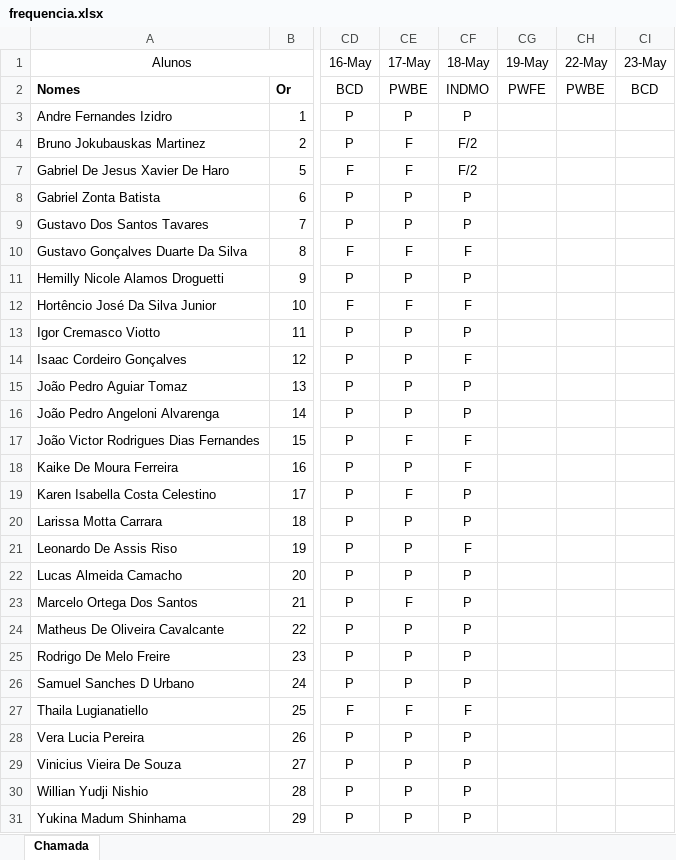
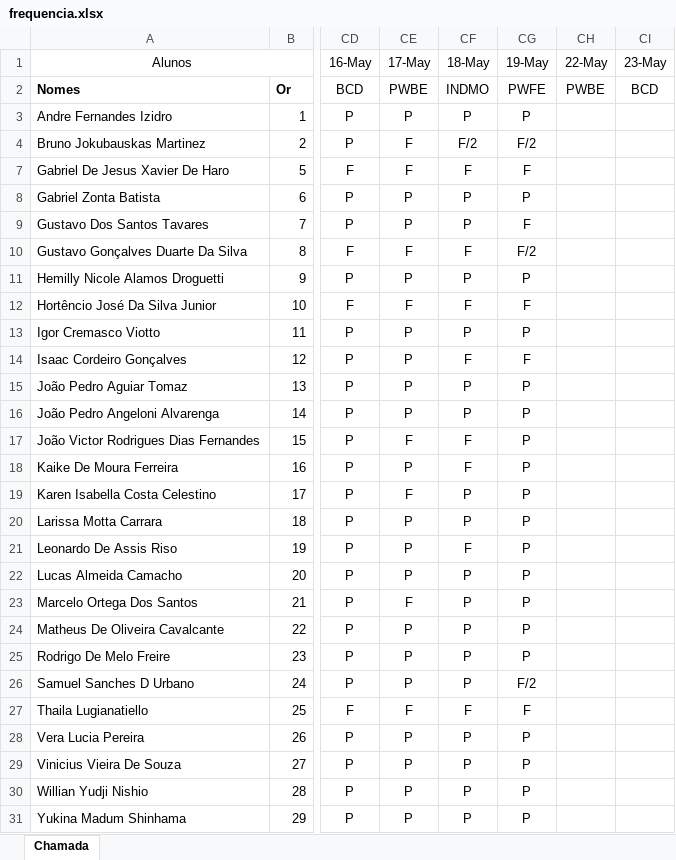
Before and after one commit to Kcioban/DSFork, an Excel workbook: 2des/frequencia.xlsx, sheet Chamada, drawn as a sheet; only a part is shown, gaps mark what is left out; values as stored, in another font and other column widths than the file's, no borders; conditional formats not drawn; the diff names each change by its address in the sheet, - before the commit and + after, or states it on an @@ line.

```diff
--- a/2des/frequencia.xlsx (sheet Chamada)
+++ b/2des/frequencia.xlsx (sheet Chamada)
-CG3 (19-May): (empty)
+CG3 (19-May): P
-CG4 (19-May): (empty)
+CG4 (19-May): F/2
-CF7 (18-May): F/2
+CF7 (18-May): F
-CG7 (19-May): (empty)
+CG7 (19-May): F
-CG8 (19-May): (empty)
+CG8 (19-May): P
-CG9 (19-May): (empty)
+CG9 (19-May): F
-CG10 (19-May): (empty)
+CG10 (19-May): F/2
-CG11 (19-May): (empty)
+CG11 (19-May): P
-CG12 (19-May): (empty)
+CG12 (19-May): F
-CG13 (19-May): (empty)
+CG13 (19-May): P
-CG14 (19-May): (empty)
+CG14 (19-May): F
-CG15:CG25 (19-May): (empty)
+CG15:CG25 (19-May): P
-CG26 (19-May): (empty)
+CG26 (19-May): F/2
-CG27 (19-May): (empty)
+CG27 (19-May): F
-CG28:CG31 (19-May): (empty)
+CG28:CG31 (19-May): P
```
Also changed, not shown: 2 other files.
